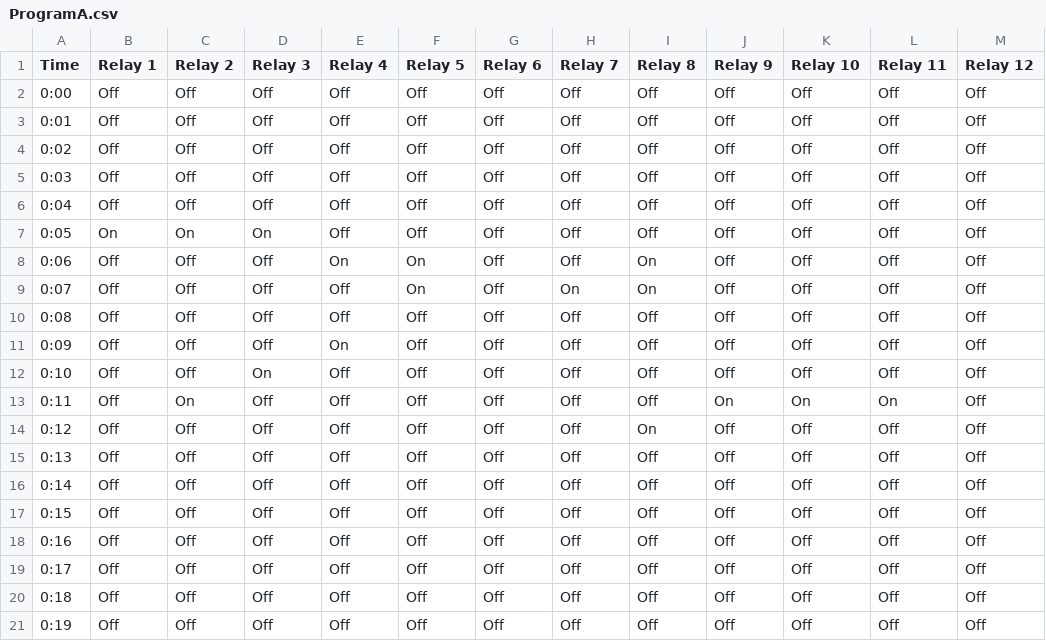
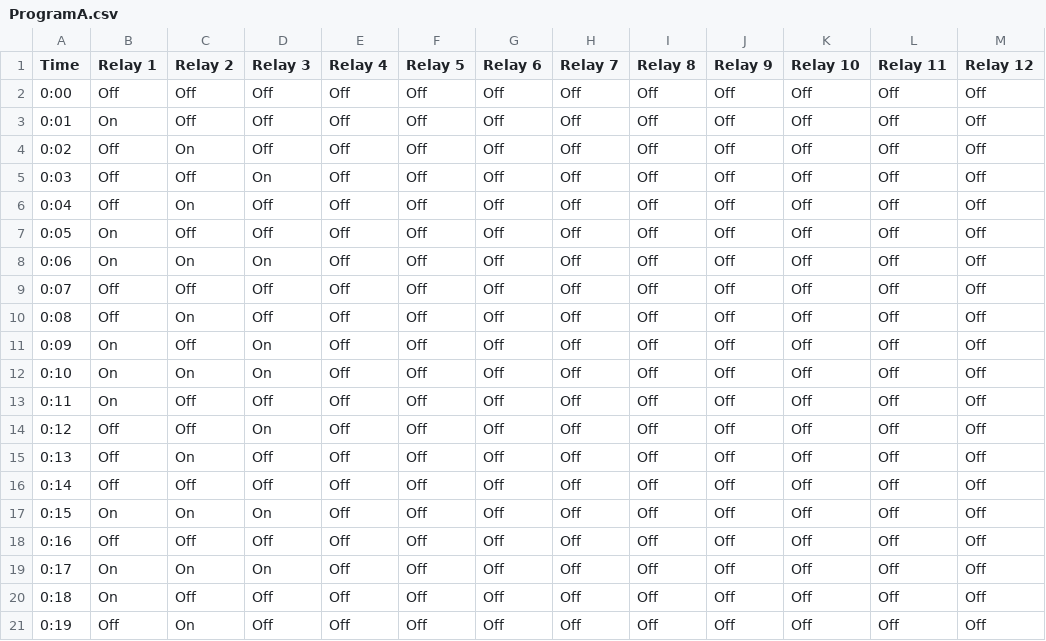
Before and after one commit to MetalStrikerXLR/RelayController-RPi, a CSV file: ProgramA.csv, drawn as a sheet; only a part is shown; the diff covers the shown part only; the diff names each change by its address in the sheet, - before the commit and + after, or states it on an @@ line.

Commit message:
Updated Program A csv

```diff
--- a/ProgramA.csv
+++ b/ProgramA.csv
-B3 (Relay 1): Off
+B3 (Relay 1): On
-C4 (Relay 2): Off
+C4 (Relay 2): On
-D5 (Relay 3): Off
+D5 (Relay 3): On
-C6 (Relay 2): Off
+C6 (Relay 2): On
-C7 (Relay 2): On
+C7 (Relay 2): Off
-D7 (Relay 3): On
+D7 (Relay 3): Off
-B8 (Relay 1): Off
+B8 (Relay 1): On
-C8 (Relay 2): Off
+C8 (Relay 2): On
-D8 (Relay 3): Off
+D8 (Relay 3): On
-E8 (Relay 4): On
+E8 (Relay 4): Off
-F8:F9 (Relay 5): On
+F8:F9 (Relay 5): Off
-I8:I9 (Relay 8): On
+I8:I9 (Relay 8): Off
-H9 (Relay 7): On
+H9 (Relay 7): Off
-C10 (Relay 2): Off
+C10 (Relay 2): On
-B11:B13 (Relay 1): Off
+B11:B13 (Relay 1): On
-D11 (Relay 3): Off
+D11 (Relay 3): On
-E11 (Relay 4): On
+E11 (Relay 4): Off
-C12 (Relay 2): Off
+C12 (Relay 2): On
-C13 (Relay 2): On
+C13 (Relay 2): Off
-J13 (Relay 9): On
+J13 (Relay 9): Off
-K13 (Relay 10): On
+K13 (Relay 10): Off
-L13 (Relay 11): On
+L13 (Relay 11): Off
-D14 (Relay 3): Off
+D14 (Relay 3): On
-I14 (Relay 8): On
+I14 (Relay 8): Off
-C15 (Relay 2): Off
+C15 (Relay 2): On
-B17 (Relay 1): Off
+B17 (Relay 1): On
-C17 (Relay 2): Off
+C17 (Relay 2): On
-D17 (Relay 3): Off
+D17 (Relay 3): On
-B19:B20 (Relay 1): Off
+B19:B20 (Relay 1): On
-C19 (Relay 2): Off
+C19 (Relay 2): On
-D19 (Relay 3): Off
+D19 (Relay 3): On
-C21 (Relay 2): Off
+C21 (Relay 2): On
```
Also changed, not shown: 14 edited cells elsewhere in this file.
